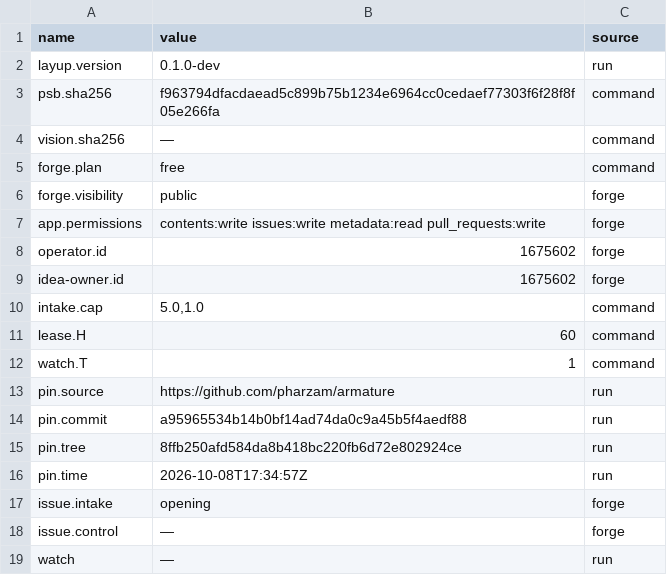
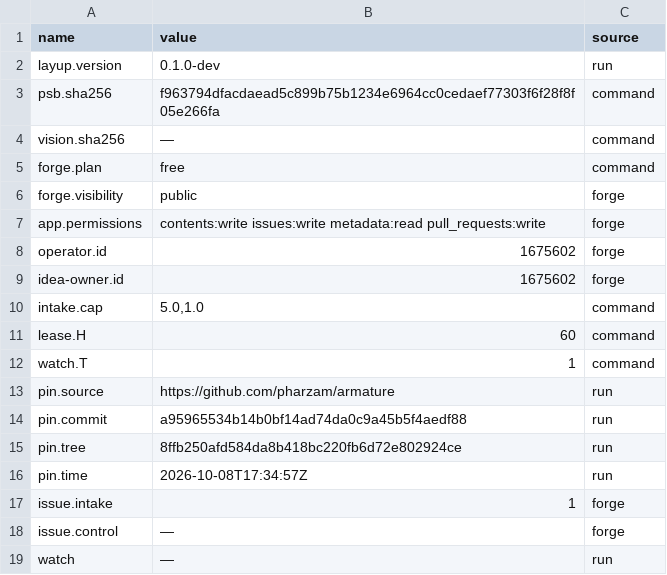
Before and after one commit to pharzam/layup-uat, a TSV file: start/start.tsv, drawn as a sheet.

```diff
--- a/start/start.tsv
+++ b/start/start.tsv
@@ -16,3 +16,3 @@ pin.tree	8ffb250afd584da8b418bc220fb6d72e802924ce	run
 pin.time	2026-10-08T17:34:57Z	run
-issue.intake	opening	forge
+issue.intake	1	forge
 issue.control	—	forge
```
